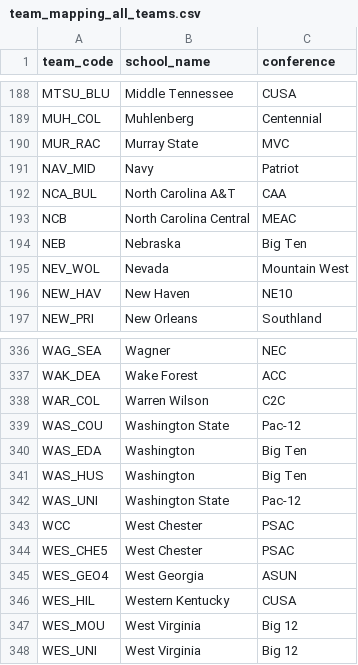
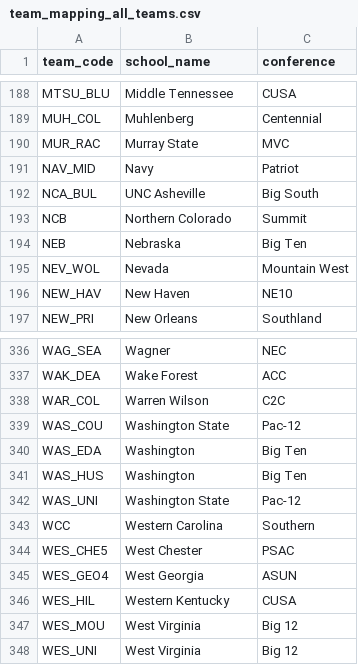
Before and after one commit to Brendanw1/draft-intelligence, a CSV file: configs/team_mapping_all_teams.csv, drawn as a sheet; only a part is shown, gaps mark what is left out.

Commit message:
Fix WCC (Western Carolina), NCB (Northern Colorado), NCA_BUL (UNC Asheville)
Found via player lookup:
- WCC: was 'West Chester' (PSAC) -> Western Carolina (Southern) [Cam Murray]
- NCB: was 'North Carolina Central' (MEAC) -> Northern Colorado (Summit) [Brett Barber]
- NCA_BUL: was 'North Carolina A&T' (CAA) -> UNC Asheville (Big South) [Patrick Gillen]

Note: Northern Colorado and UNC Asheville don't have park factor data
(their conferences weren't in our 16 typed). Western Carolina now
correctly maps to pf_run=129 (hitter-friendly).

```diff
--- a/configs/team_mapping_all_teams.csv
+++ b/configs/team_mapping_all_teams.csv
@@ -191,4 +191,4 @@ MUR_RAC,Murray State,MVC
 NAV_MID,Navy,Patriot
-NCA_BUL,North Carolina A&T,CAA
-NCB,North Carolina Central,MEAC
+NCA_BUL,UNC Asheville,Big South
+NCB,Northern Colorado,Summit
 NEB,Nebraska,Big Ten
@@ -342,3 +342,3 @@ WAS_HUS,Washington,Big Ten
 WAS_UNI,Washington State,Pac-12
-WCC,West Chester,PSAC
+WCC,Western Carolina,Southern
 WES_CHE5,West Chester,PSAC
```
